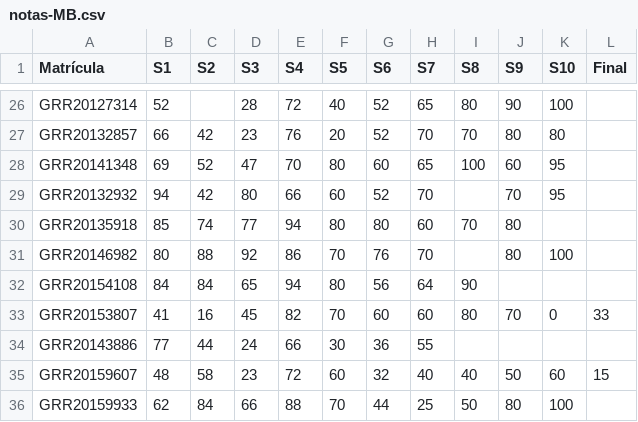
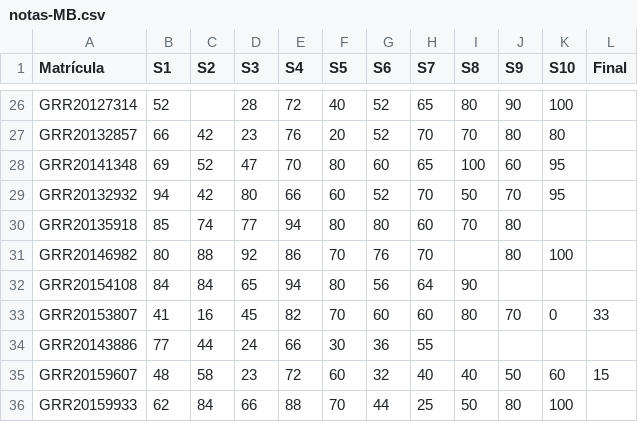
Before and after one commit to ipencnensp/ce001, a CSV file: docs/misc/notas-MB.csv, drawn as a sheet; only a part is shown, gaps mark what is left out.

```diff
--- a/docs/misc/notas-MB.csv
+++ b/docs/misc/notas-MB.csv
@@ -28,3 +28,3 @@ GRR20132857;66;42;23;76;20;52;70;70;80;80;
 GRR20141348;69;52;47;70;80;60;65;100;60;95;
-GRR20132932;94;42;80;66;60;52;70;;70;95;
+GRR20132932;94;42;80;66;60;52;70;50;70;95;
 GRR20135918;85;74;77;94;80;80;60;70;80;;
```
Also changed, not shown: misc/notas-MB.csv, 1 other file.
